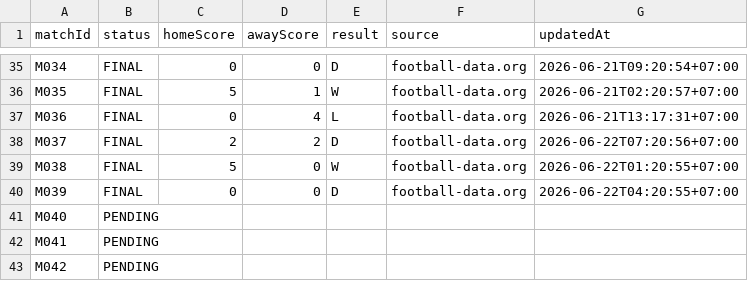
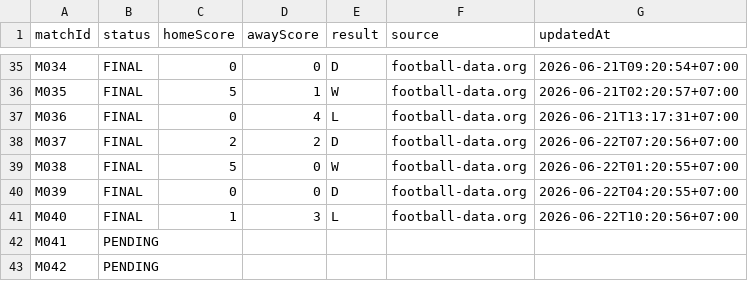
Before and after one commit to abdulR1806/bss-worldcup-2026, a CSV file: data/results.csv, drawn as a sheet; only a part is shown, gaps mark what is left out.

```diff
--- a/data/results.csv
+++ b/data/results.csv
@@ -40,3 +40,3 @@ M038,FINAL,5,0,W,football-data.org,2026-06-22T01:20:55+07:00
 M039,FINAL,0,0,D,football-data.org,2026-06-22T04:20:55+07:00
-M040,PENDING,,,,,
+M040,FINAL,1,3,L,football-data.org,2026-06-22T10:20:56+07:00
 M041,PENDING,,,,,
```
Also changed, not shown: 1 other file.
